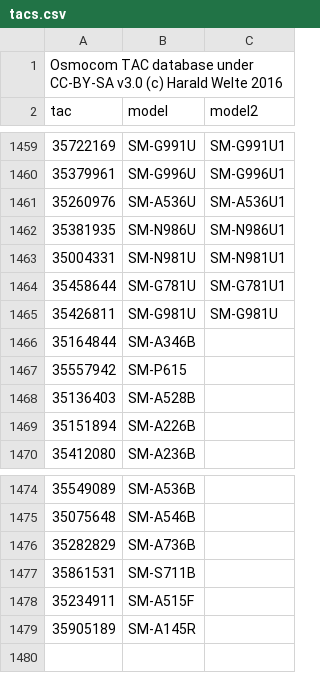
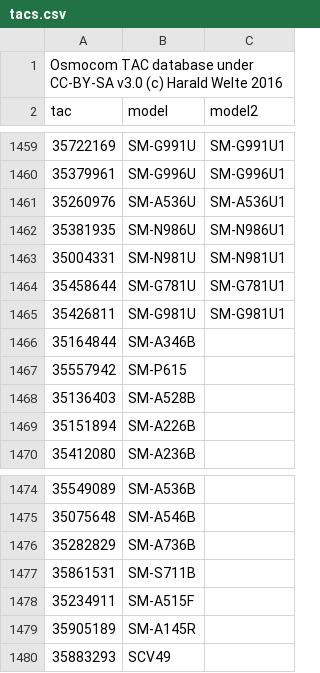
Before and after one commit to zacharee/SamloaderKotlin, a CSV file: common/src/commonMain/resources/MR/files/tacs.csv, drawn as a sheet; only a part is shown, gaps mark what is left out.

Commit message:
Fix conflict in TAC(s)

```diff
--- a/common/src/commonMain/resources/MR/files/tacs.csv
+++ b/common/src/commonMain/resources/MR/files/tacs.csv
@@ -1464,3 +1464,3 @@ tac,model,model2
 35458644,SM-G781U,SM-G781U1
-35426811,SM-G981U,SM-G981U
+35426811,SM-G981U,SM-G981U1
 35164844,SM-A346B
@@ -1479 +1479,2 @@ tac,model,model2
 35905189,SM-A145R
+35883293,SCV49
```
